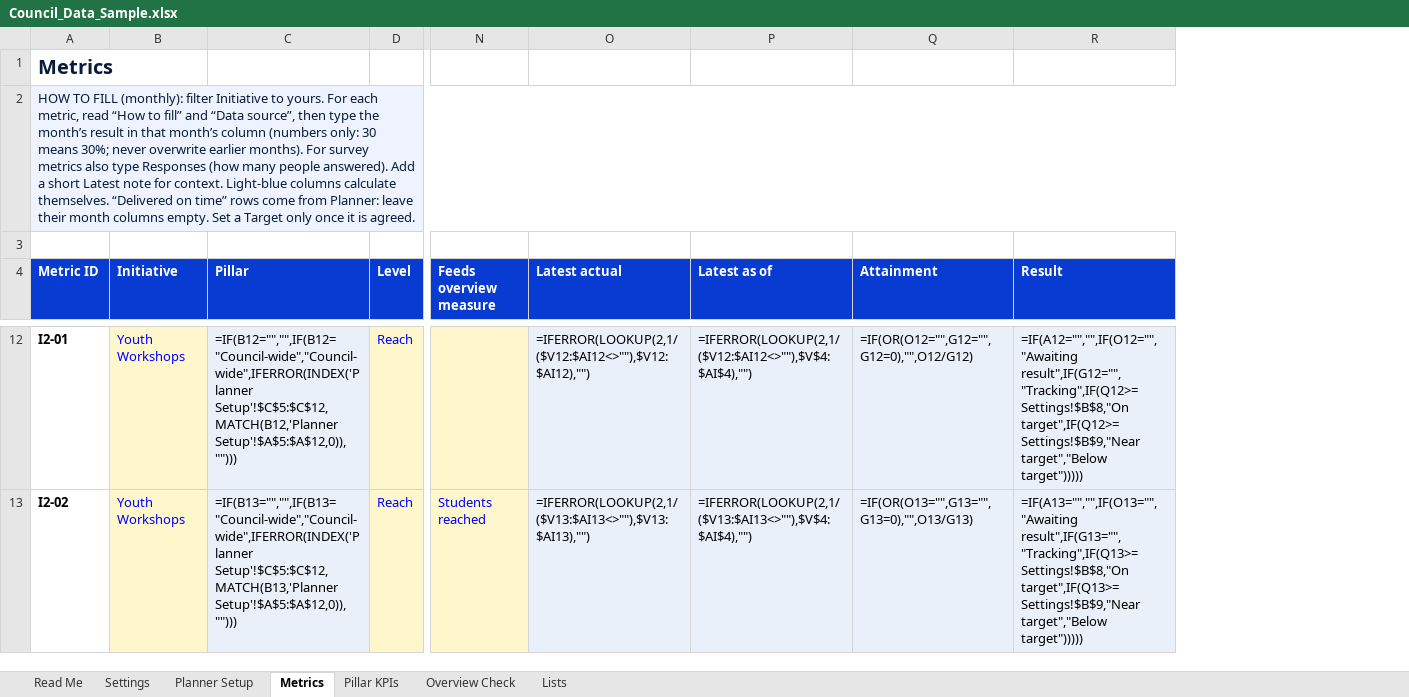
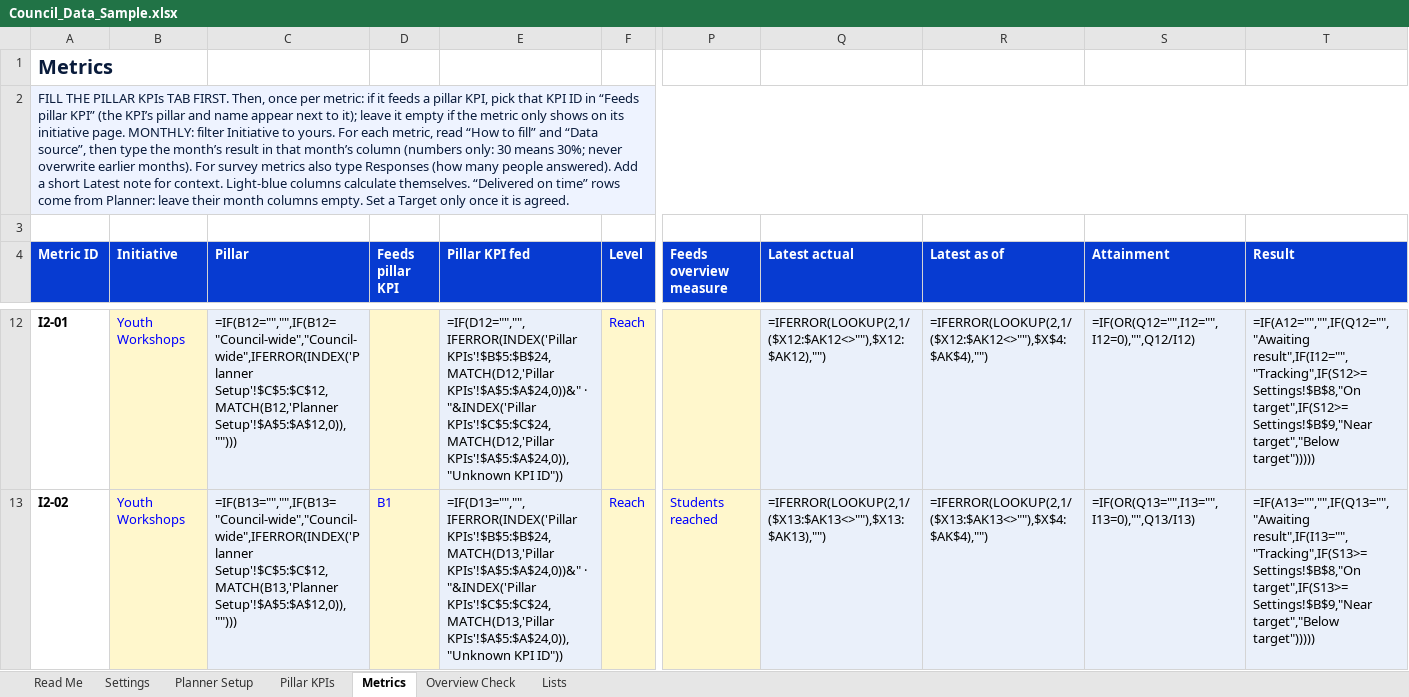
Before and after one commit to hsabano/ksa-youth-council-dashboard, an Excel workbook: tools/sample/Council_Data_Sample.xlsx, sheet Metrics, drawn as a sheet; only a part is shown, gaps mark what is left out; values as stored, in another font and other column widths than the file's, no borders; formulas without a stored value are shown as written; addresses are those after the commit; the diff covers the shown part only; the diff names each change by its address in the sheet, - before the commit and + after, or states it on an @@ line.

```diff
--- a/tools/sample/Council_Data_Sample.xlsx (sheet Metrics)
+++ b/tools/sample/Council_Data_Sample.xlsx (sheet Metrics)
@@ sheet tab order changed: Read Me | Settings | Planner Setup | Pillar KPIs | Metrics | Overview Check | Lists @@
+column D (Feeds pillar KPI), row 13: B1
+column E (Pillar KPI fed), rows 12-13: =IF(D12="","",IFERROR(INDEX('Pillar KPIs'!$B$5:$B$24,MATCH(D12,'Pillar KPIs'!$A$5:$A$24,0))&" · "&INDEX('Pillar KPIs'!$C$5:$C$24,MATCH(D12,'Pillar KPIs'!$A$5:$A$24,0)),"Unknown KPI ID")) | =IF(D13="","",IFERROR(INDEX('Pillar KPIs'!$B$5:$B$24,MATCH(D13,'Pillar KPIs'!$A$5:$A$24,0))&" · "&INDEX('Pillar KPIs'!$C$5:$C$24,MATCH(D13,'Pillar KPIs'!$A$5:$A$24,0)),"Unknown KPI ID"))
-A2 (Metric ID): HOW TO FILL (monthly): filter Initiative…
+A2 (Metric ID): FILL THE PILLAR KPIs TAB FIRST. Then, once per metric: if it feeds a pillar KPI, pick that KPI ID in “Feeds pillar KPI” (the KPI’s pillar and name appear next to it); leave it empty if the metric only shows on its initiative page. MONTHLY: filter Initiative…
-Q12 (Latest actual): =IFERROR(LOOKUP(2,1/($V12:$AI12<>""),$V12:$AI12),"")
+Q12 (Latest actual): =IFERROR(LOOKUP(2,1/($X12:$AK12<>""),$X12:$AK12),"")
-R12 (Latest as of): =IFERROR(LOOKUP(2,1/($V12:$AI12<>""),$V$4:$AI$4),"")
+R12 (Latest as of): =IFERROR(LOOKUP(2,1/($X12:$AK12<>""),$X$4:$AK$4),"")
-S12 (Attainment): =IF(OR(O12="",G12="",G12=0),"",O12/G12)
+S12 (Attainment): =IF(OR(Q12="",I12="",I12=0),"",Q12/I12)
-T12 (Result): =IF(A12="","",IF(O12="","Awaiting result",IF(G12="","Tracking",IF(Q12>=Settings!$B$8,"On target",IF(Q12>=Settings!$B$9,"Near target","Below target")))))
+T12 (Result): =IF(A12="","",IF(Q12="","Awaiting result",IF(I12="","Tracking",IF(S12>=Settings!$B$8,"On target",IF(S12>=Settings!$B$9,"Near target","Below target")))))
-Q13 (Latest actual): =IFERROR(LOOKUP(2,1/($V13:$AI13<>""),$V13:$AI13),"")
+Q13 (Latest actual): =IFERROR(LOOKUP(2,1/($X13:$AK13<>""),$X13:$AK13),"")
-R13 (Latest as of): =IFERROR(LOOKUP(2,1/($V13:$AI13<>""),$V$4:$AI$4),"")
+R13 (Latest as of): =IFERROR(LOOKUP(2,1/($X13:$AK13<>""),$X$4:$AK$4),"")
-S13 (Attainment): =IF(OR(O13="",G13="",G13=0),"",O13/G13)
+S13 (Attainment): =IF(OR(Q13="",I13="",I13=0),"",Q13/I13)
-T13 (Result): =IF(A13="","",IF(O13="","Awaiting result",IF(G13="","Tracking",IF(Q13>=Settings!$B$8,"On target",IF(Q13>=Settings!$B$9,"Near target","Below target")))))
+T13 (Result): =IF(A13="","",IF(Q13="","Awaiting result",IF(I13="","Tracking",IF(S13>=Settings!$B$8,"On target",IF(S13>=Settings!$B$9,"Near target","Below target")))))
```
Also changed, not shown: 10 added rows and 120 edited cells elsewhere in this sheet, sheet Pillar KPIs, sheet Read Me, sheet Overview Check, site/Council_Data_Template.xlsx, tools/sample/Planner_Sample.xlsx, 3 other files.
